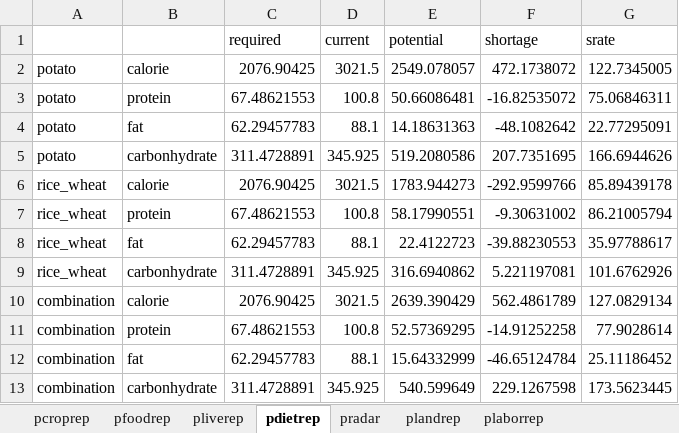
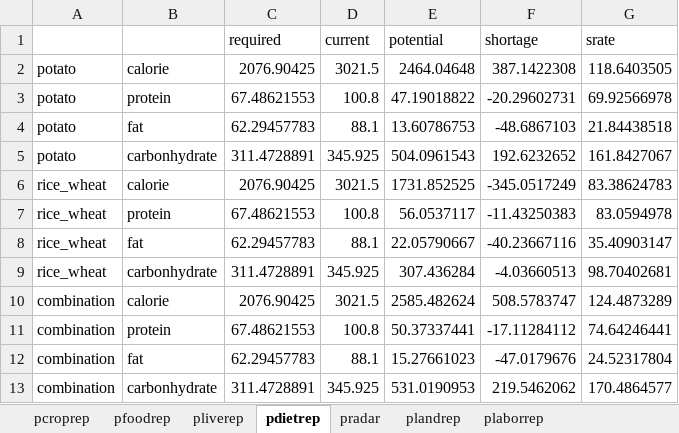
Before and after one commit to ki3yo5/MAFF2025, an Excel workbook: build2.7_260202/results/2.7b_data2005_import4_pattern_results.xlsx, sheet pdietrep, drawn as a sheet; values as stored, in another font and other column widths than the file's, no borders; the diff names each change by its address in the sheet, - before the commit and + after, or states it on an @@ line.

```diff
--- a/build2.7_260202/results/2.7b_data2005_import4_pattern_results.xlsx (sheet pdietrep)
+++ b/build2.7_260202/results/2.7b_data2005_import4_pattern_results.xlsx (sheet pdietrep)
-E2 (potential): 2549.078057
+E2 (potential): 2464.04648
-F2 (shortage): 472.1738072
+F2 (shortage): 387.1422308
-G2 (srate): 122.7345005
+G2 (srate): 118.6403505
-E3 (potential): 50.66086481
+E3 (potential): 47.19018822
-F3 (shortage): -16.82535072
+F3 (shortage): -20.29602731
-G3 (srate): 75.06846311
+G3 (srate): 69.92566978
-E4 (potential): 14.18631363
+E4 (potential): 13.60786753
-F4 (shortage): -48.1082642
+F4 (shortage): -48.6867103
-G4 (srate): 22.77295091
+G4 (srate): 21.84438518
-E5 (potential): 519.2080586
+E5 (potential): 504.0961543
-F5 (shortage): 207.7351695
+F5 (shortage): 192.6232652
-G5 (srate): 166.6944626
+G5 (srate): 161.8427067
-E6 (potential): 1783.944273
+E6 (potential): 1731.852525
-F6 (shortage): -292.9599766
+F6 (shortage): -345.0517249
-G6 (srate): 85.89439178
+G6 (srate): 83.38624783
-E7 (potential): 58.17990551
+E7 (potential): 56.0537117
-F7 (shortage): -9.30631002
+F7 (shortage): -11.43250383
-G7 (srate): 86.21005794
+G7 (srate): 83.0594978
-E8 (potential): 22.4122723
+E8 (potential): 22.05790667
-F8 (shortage): -39.88230553
+F8 (shortage): -40.23667116
-G8 (srate): 35.97788617
+G8 (srate): 35.40903147
-E9 (potential): 316.6940862
+E9 (potential): 307.436284
-F9 (shortage): 5.221197081
+F9 (shortage): -4.03660513
-G9 (srate): 101.6762926
+G9 (srate): 98.70402681
-E10 (potential): 2639.390429
+E10 (potential): 2585.482624
-F10 (shortage): 562.4861789
+F10 (shortage): 508.5783747
-G10 (srate): 127.0829134
+G10 (srate): 124.4873289
-E11 (potential): 52.57369295
+E11 (potential): 50.37337441
-F11 (shortage): -14.91252258
+F11 (shortage): -17.11284112
-G11 (srate): 77.9028614
+G11 (srate): 74.64246441
-E12 (potential): 15.64332999
+E12 (potential): 15.27661023
-F12 (shortage): -46.65124784
+F12 (shortage): -47.0179676
-G12 (srate): 25.11186452
+G12 (srate): 24.52317804
-E13 (potential): 540.599649
+E13 (potential): 531.0190953
-F13 (shortage): 229.1267598
+F13 (shortage): 219.5462062
-G13 (srate): 173.5623445
+G13 (srate): 170.4864577
```
Also changed, not shown: sheet plaborrep, sheet pcroprep, sheet pradar, sheet plandrep, 1 other file.
